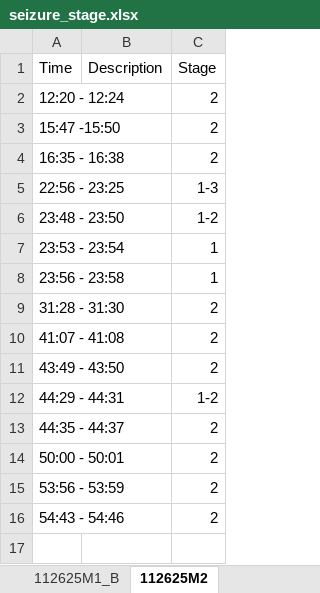
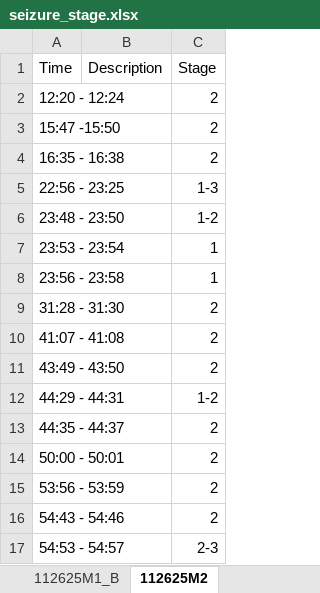
Before and after one commit to HyojinSeo/seizure-detector, an Excel workbook: data/seizure_stage.xlsx, sheet 112625M2, drawn as a sheet; values as stored, in another font and other column widths than the file's, no borders; charts and pictures not drawn; the diff names each change by its address in the sheet, - before the commit and + after, or states it on an @@ line.

```diff
--- a/data/seizure_stage.xlsx (sheet 112625M2)
+++ b/data/seizure_stage.xlsx (sheet 112625M2)
+row 17: 54:53 - 54:57 |  | 2-3
```
Also changed, not shown: sheet 112625M2_B, sheet 112625M1.
